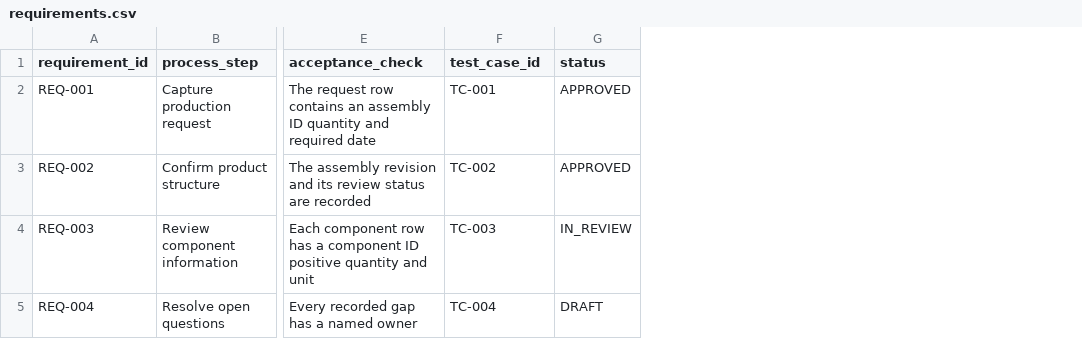
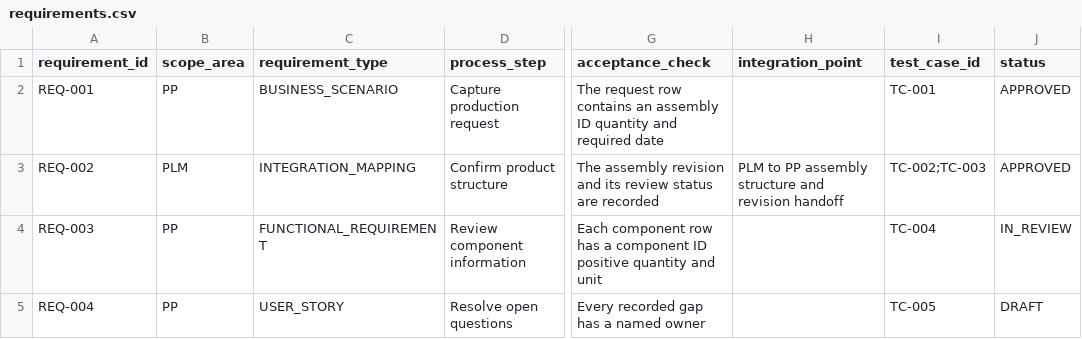
Before and after one commit to Nothing0g/manufacturing-requirements-traceability-checker, a CSV file: data/requirements.csv, drawn as a sheet; only a part is shown, gaps mark what is left out; addresses are those after the commit; the diff names each change by its address in the sheet, - before the commit and + after, or states it on an @@ line.

```diff
--- a/data/requirements.csv
+++ b/data/requirements.csv
+column B (scope_area), rows 2-5: PP | PLM | PP | PP
+column C (requirement_type), rows 2-5: BUSINESS_SCENARIO | INTEGRATION_MAPPING | FUNCTIONAL_REQUIREMENT | USER_STORY
+column H (integration_point), row 3: PLM to PP assembly structure and revision handoff
-I3 (test_case_id): TC-002
+I3 (test_case_id): TC-002;TC-003
-I4 (test_case_id): TC-003
+I4 (test_case_id): TC-004
-I5 (test_case_id): TC-004
+I5 (test_case_id): TC-005
```
Also changed, not shown: data/requirements_with_gaps.csv, 11 other files.
